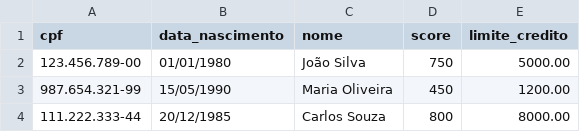
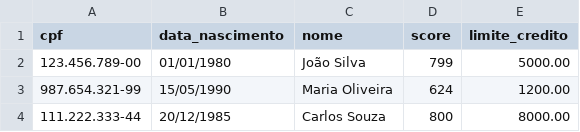
Before and after one commit to Yuriferr/Desafio-tecnico-Tech-For-Humans-Desenvolvedor-de-agente-de-IA, a CSV file: api/data/clientes.csv, drawn as a sheet.

Commit message:
feat: Implement initial AI agent system with a chat frontend and backend API for credit, exchange, triage, and interview functionalities.

```diff
--- a/api/data/clientes.csv
+++ b/api/data/clientes.csv
@@ -1,4 +1,4 @@
 cpf,data_nascimento,nome,score,limite_credito
-123.456.789-00,01/01/1980,João Silva,750,5000.00
-987.654.321-99,15/05/1990,Maria Oliveira,450,1200.00
+123.456.789-00,01/01/1980,João Silva,799,5000.00
+987.654.321-99,15/05/1990,Maria Oliveira,624,1200.00
 111.222.333-44,20/12/1985,Carlos Souza,800,8000.00
```
Also changed, not shown: 13 other files.
